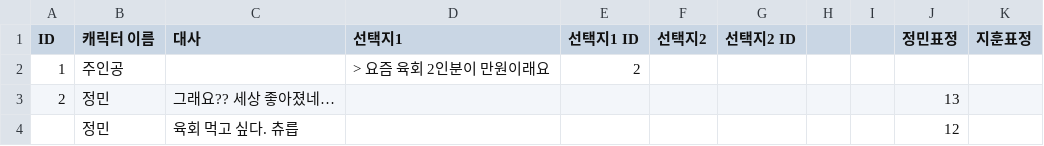
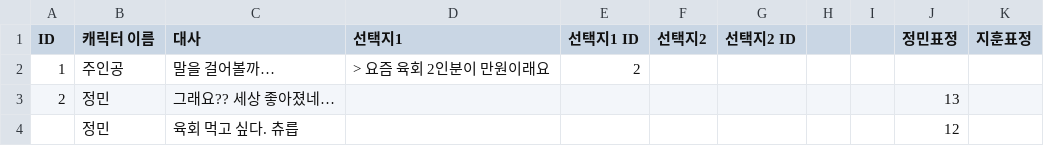
Before and after one commit to Psohyun5803/Garasani, a CSV file: Assets/Resources/jongroB1.csv, drawn as a sheet; only a part is shown; the diff names each change by its address in the sheet, - before the commit and + after, or states it on an @@ line.

```diff
--- a/Assets/Resources/jongroB1.csv
+++ b/Assets/Resources/jongroB1.csv
-C2 (대사): (empty)
+C2 (대사): 말을 걸어볼까…
```
Also changed, not shown: 9 other files.
